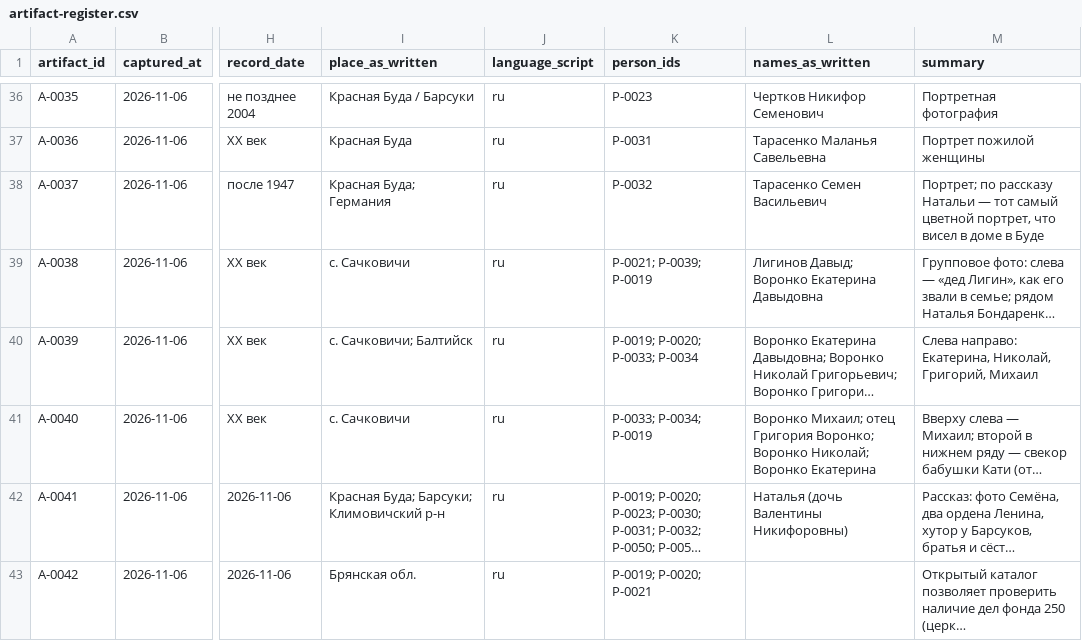
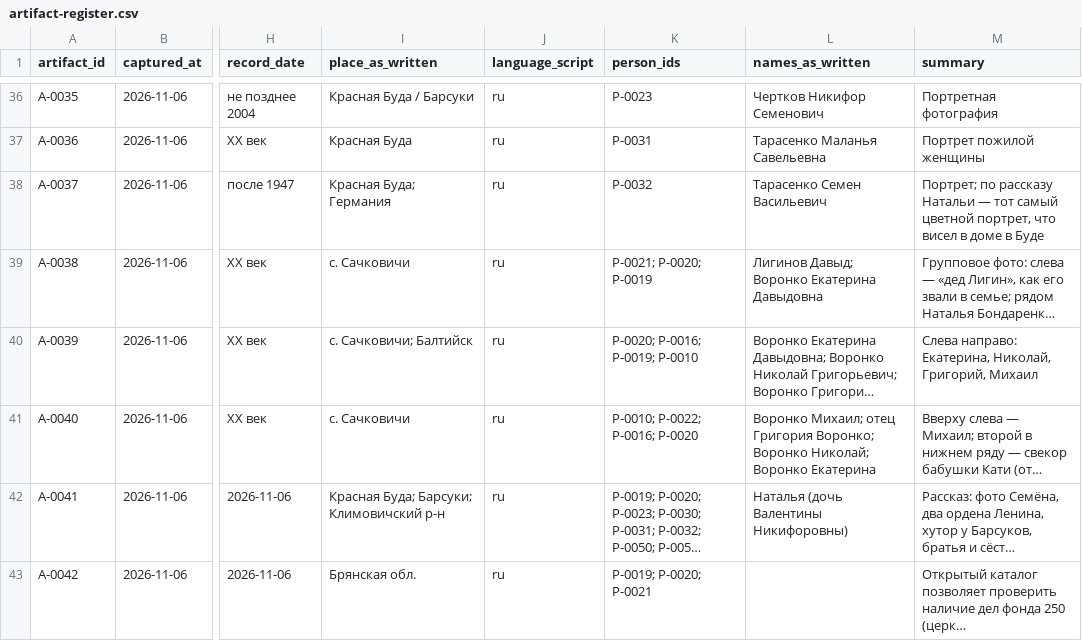
Before and after one commit to artemprudnikov22/drevo_roda, a CSV file: case/artifact-register.csv, drawn as a sheet; only a part is shown, gaps mark what is left out; long unchanged cells end in …; the diff names each change by its address in the sheet, - before the commit and + after, or states it on an @@ line.

```diff
--- a/case/artifact-register.csv
+++ b/case/artifact-register.csv
-K39 (person_ids): P-0021; P-0039; P-0019
+K39 (person_ids): P-0021; P-0020; P-0019
-K40 (person_ids): P-0019; P-0020; P-0033; P-0034
+K40 (person_ids): P-0020; P-0016; P-0019; P-0010
-K41 (person_ids): P-0033; P-0034; P-0019
+K41 (person_ids): P-0010; P-0022; P-0016; P-0020
```
Also changed, not shown: 3 other files.
